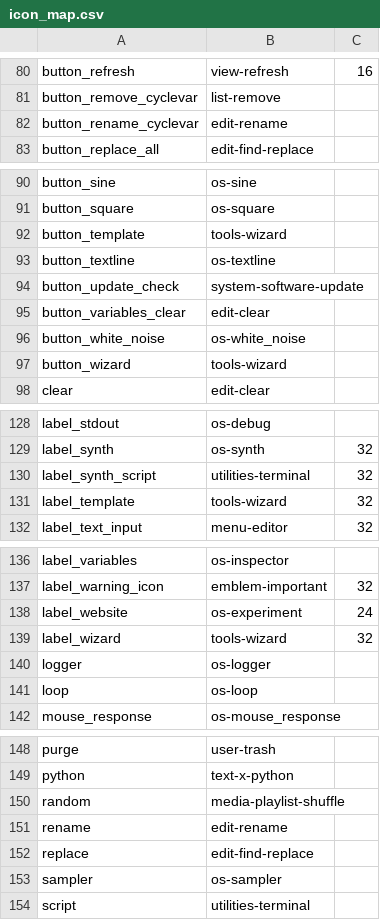
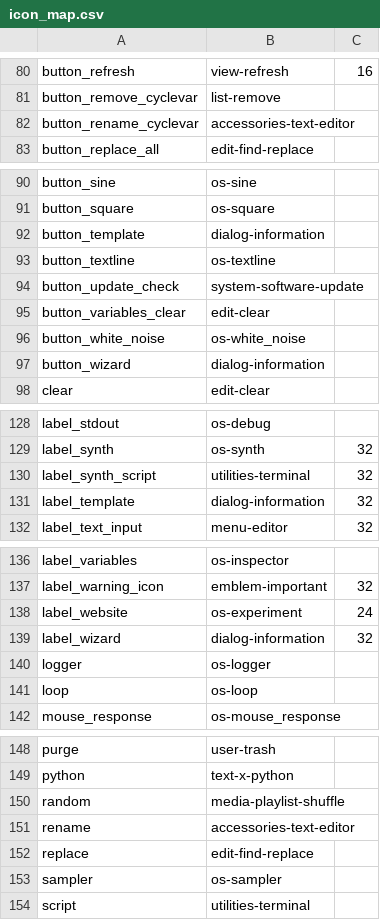
Before and after one commit to open-cogsci/OpenSesame, a CSV file: resources/theme/default/icon_map.csv, drawn as a sheet; only a part is shown, gaps mark what is left out; the diff covers the shown part only.

Commit message:
Udate icon map with standards-compliant icon names

```diff
--- a/resources/theme/default/icon_map.csv
+++ b/resources/theme/default/icon_map.csv
@@ -81,3 +81,3 @@ button_refresh,view-refresh,16
 button_remove_cyclevar,list-remove,
-button_rename_cyclevar,edit-rename,
+button_rename_cyclevar,accessories-text-editor,
 button_replace_all,edit-find-replace,
@@ -91,3 +91,3 @@ button_sine,os-sine,
 button_square,os-square,
-button_template,tools-wizard,
+button_template,dialog-information,
 button_textline,os-textline,
@@ -96,3 +96,3 @@ button_variables_clear,edit-clear,
 button_white_noise,os-white_noise,
-button_wizard,tools-wizard,
+button_wizard,dialog-information,
 clear,edit-clear,
@@ -130,3 +130,3 @@ label_synth,os-synth,32
 label_synth_script,utilities-terminal,32
-label_template,tools-wizard,32
+label_template,dialog-information,32
 label_text_input,menu-editor,32
@@ -138,3 +138,3 @@ label_warning_icon,emblem-important,32
 label_website,os-experiment,24
-label_wizard,tools-wizard,32
+label_wizard,dialog-information,32
 logger,os-logger,
@@ -150,3 +150,3 @@ python,text-x-python,
 random,media-playlist-shuffle,
-rename,edit-rename,
+rename,accessories-text-editor,
 replace,edit-find-replace,
```
Also changed, not shown: 1 edited cell elsewhere in this file.
